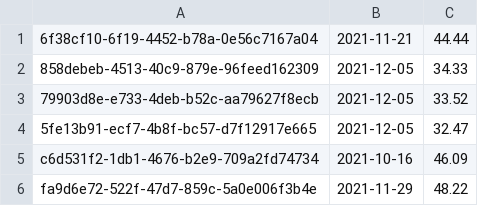
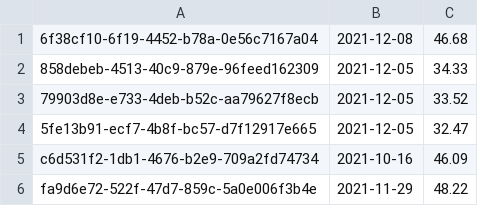
Before and after one commit to CemAkayT/DelfinenProjekt, a CSV file: src/com/company/data/butterfly_training.csv, drawn as a sheet.

```diff
--- a/src/com/company/data/butterfly_training.csv
+++ b/src/com/company/data/butterfly_training.csv
@@ -1,2 +1,2 @@
-6f38cf10-6f19-4452-b78a-0e56c7167a04;2021-11-21;44.44;"";
+6f38cf10-6f19-4452-b78a-0e56c7167a04;2021-12-08;46.68;"";
 858debeb-4513-40c9-879e-96feed162309;2021-12-05;34.33;"";
```
Also changed, not shown: src/com/company/data/teamlist.csv, 1 other file.
